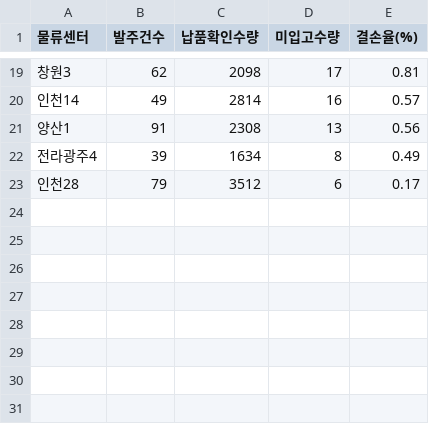
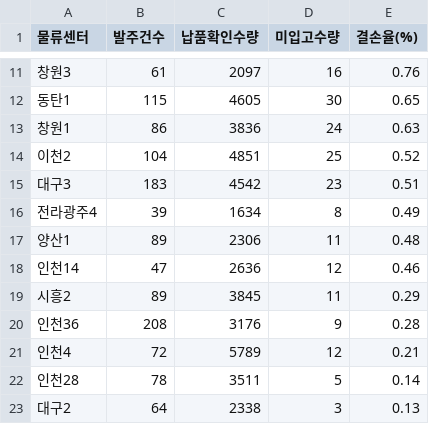
Before and after one commit to Jino00/ohisell, a CSV file: docs/references/data/45d_coupang_center_shortfall_rate_20260806.csv, drawn as a sheet; only a part is shown, gaps mark what is left out; the diff covers the shown part only.

```diff
--- a/docs/references/data/45d_coupang_center_shortfall_rate_20260806.csv
+++ b/docs/references/data/45d_coupang_center_shortfall_rate_20260806.csv
@@ -19,5 +11,13 @@
-창원3,62,2098,17,0.81
-인천14,49,2814,16,0.57
-양산1,91,2308,13,0.56
+창원3,61,2097,16,0.76
+동탄1,115,4605,30,0.65
+창원1,86,3836,24,0.63
+이천2,104,4851,25,0.52
+대구3,183,4542,23,0.51
 전라광주4,39,1634,8,0.49
-인천28,79,3512,6,0.17
+양산1,89,2306,11,0.48
+인천14,47,2636,12,0.46
+시흥2,89,3845,11,0.29
+인천36,208,3176,9,0.28
+인천4,72,5789,12,0.21
+인천28,78,3511,5,0.14
+대구2,64,2338,3,0.13
```
Also changed, not shown: 4 added rows, 12 removed rows and 16 edited cells elsewhere in this file, 3 other files.
